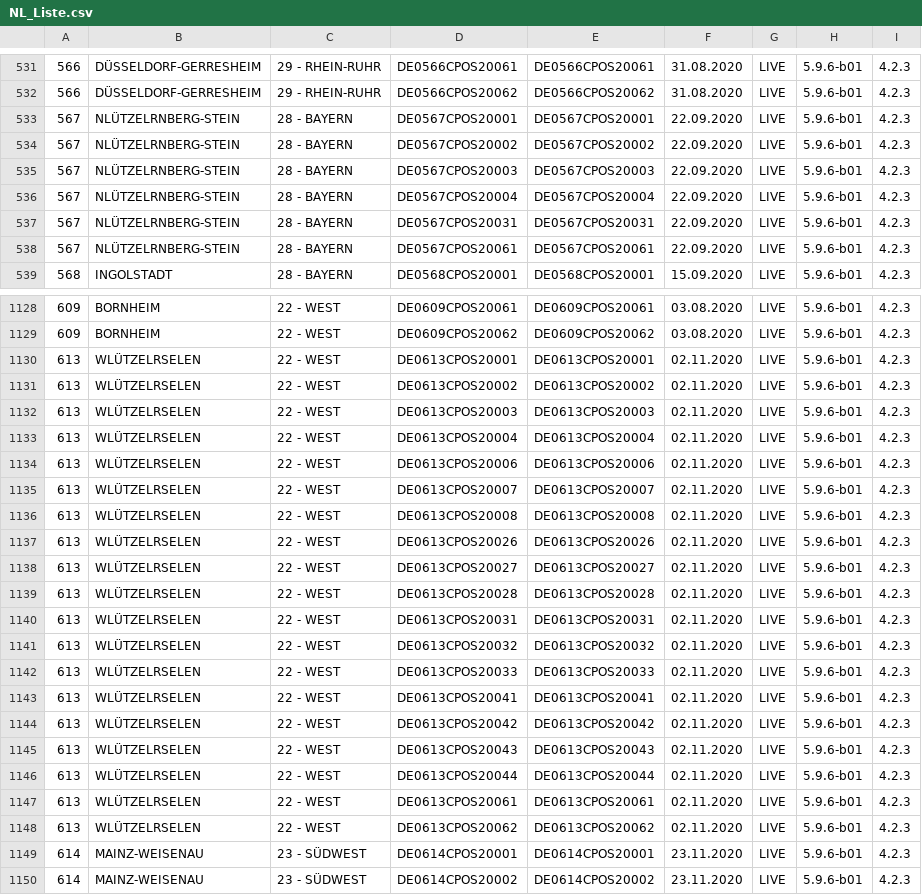
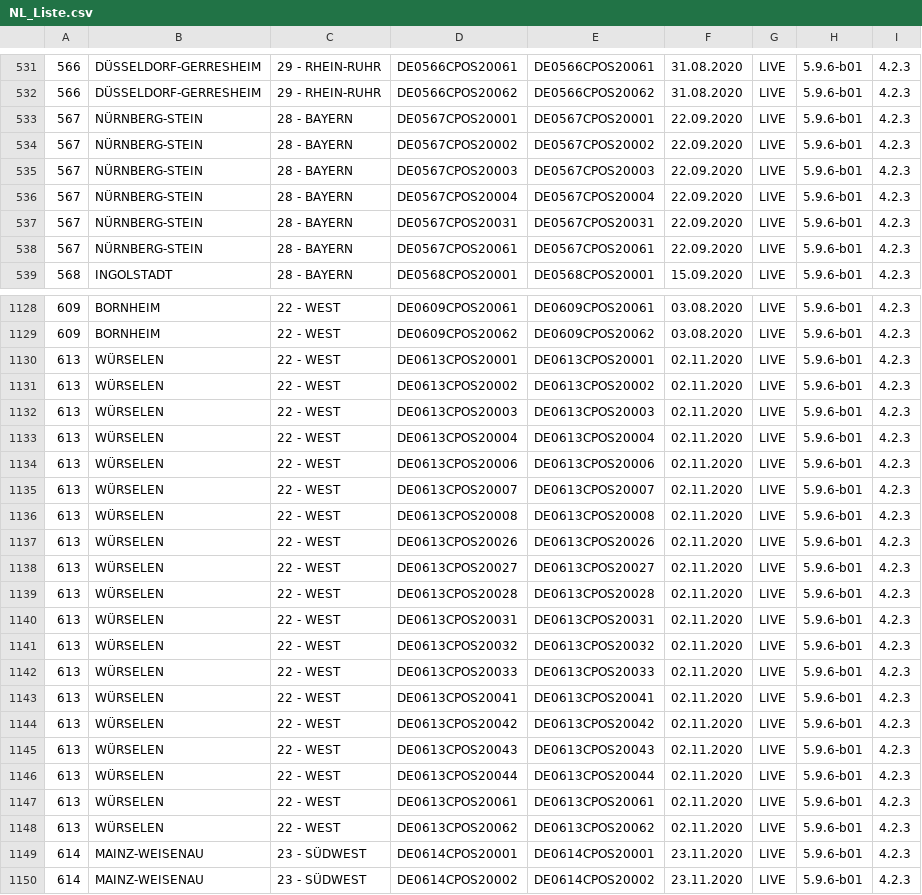
Before and after one commit to Philipp3107/PLAT_GUI_ENTWURF, a CSV file: src/main/resources/NL_Liste.csv, drawn as a sheet; only a part is shown, gaps mark what is left out; the diff covers the shown part only.

```diff
--- a/src/main/resources/NL_Liste.csv
+++ b/src/main/resources/NL_Liste.csv
@@ -532,8 +532,8 @@
 566;DÜSSELDORF-GERRESHEIM;29 - RHEIN-RUHR;DE0566CPOS20062;DE0566CPOS20062;31.08.2020;LIVE;5.9.6-b01;4.2.3
-567;NLÜTZELRNBERG-STEIN;28 - BAYERN;DE0567CPOS20001;DE0567CPOS20001;22.09.2020;LIVE;5.9.6-b01;4.2.3
-567;NLÜTZELRNBERG-STEIN;28 - BAYERN;DE0567CPOS20002;DE0567CPOS20002;22.09.2020;LIVE;5.9.6-b01;4.2.3
-567;NLÜTZELRNBERG-STEIN;28 - BAYERN;DE0567CPOS20003;DE0567CPOS20003;22.09.2020;LIVE;5.9.6-b01;4.2.3
-567;NLÜTZELRNBERG-STEIN;28 - BAYERN;DE0567CPOS20004;DE0567CPOS20004;22.09.2020;LIVE;5.9.6-b01;4.2.3
-567;NLÜTZELRNBERG-STEIN;28 - BAYERN;DE0567CPOS20031;DE0567CPOS20031;22.09.2020;LIVE;5.9.6-b01;4.2.3
-567;NLÜTZELRNBERG-STEIN;28 - BAYERN;DE0567CPOS20061;DE0567CPOS20061;22.09.2020;LIVE;5.9.6-b01;4.2.3
+567;NÜRNBERG-STEIN;28 - BAYERN;DE0567CPOS20001;DE0567CPOS20001;22.09.2020;LIVE;5.9.6-b01;4.2.3
+567;NÜRNBERG-STEIN;28 - BAYERN;DE0567CPOS20002;DE0567CPOS20002;22.09.2020;LIVE;5.9.6-b01;4.2.3
+567;NÜRNBERG-STEIN;28 - BAYERN;DE0567CPOS20003;DE0567CPOS20003;22.09.2020;LIVE;5.9.6-b01;4.2.3
+567;NÜRNBERG-STEIN;28 - BAYERN;DE0567CPOS20004;DE0567CPOS20004;22.09.2020;LIVE;5.9.6-b01;4.2.3
+567;NÜRNBERG-STEIN;28 - BAYERN;DE0567CPOS20031;DE0567CPOS20031;22.09.2020;LIVE;5.9.6-b01;4.2.3
+567;NÜRNBERG-STEIN;28 - BAYERN;DE0567CPOS20061;DE0567CPOS20061;22.09.2020;LIVE;5.9.6-b01;4.2.3
 568;INGOLSTADT;28 - BAYERN;DE0568CPOS20001;DE0568CPOS20001;15.09.2020;LIVE;5.9.6-b01;4.2.3
@@ -1129,21 +1129,21 @@
 609;BORNHEIM;22 - WEST;DE0609CPOS20062;DE0609CPOS20062;03.08.2020;LIVE;5.9.6-b01;4.2.3
-613;WLÜTZELRSELEN;22 - WEST;DE0613CPOS20001;DE0613CPOS20001;02.11.2020;LIVE;5.9.6-b01;4.2.3
-613;WLÜTZELRSELEN;22 - WEST;DE0613CPOS20002;DE0613CPOS20002;02.11.2020;LIVE;5.9.6-b01;4.2.3
-613;WLÜTZELRSELEN;22 - WEST;DE0613CPOS20003;DE0613CPOS20003;02.11.2020;LIVE;5.9.6-b01;4.2.3
-613;WLÜTZELRSELEN;22 - WEST;DE0613CPOS20004;DE0613CPOS20004;02.11.2020;LIVE;5.9.6-b01;4.2.3
-613;WLÜTZELRSELEN;22 - WEST;DE0613CPOS20006;DE0613CPOS20006;02.11.2020;LIVE;5.9.6-b01;4.2.3
-613;WLÜTZELRSELEN;22 - WEST;DE0613CPOS20007;DE0613CPOS20007;02.11.2020;LIVE;5.9.6-b01;4.2.3
-613;WLÜTZELRSELEN;22 - WEST;DE0613CPOS20008;DE0613CPOS20008;02.11.2020;LIVE;5.9.6-b01;4.2.3
-613;WLÜTZELRSELEN;22 - WEST;DE0613CPOS20026;DE0613CPOS20026;02.11.2020;LIVE;5.9.6-b01;4.2.3
-613;WLÜTZELRSELEN;22 - WEST;DE0613CPOS20027;DE0613CPOS20027;02.11.2020;LIVE;5.9.6-b01;4.2.3
-613;WLÜTZELRSELEN;22 - WEST;DE0613CPOS20028;DE0613CPOS20028;02.11.2020;LIVE;5.9.6-b01;4.2.3
-613;WLÜTZELRSELEN;22 - WEST;DE0613CPOS20031;DE0613CPOS20031;02.11.2020;LIVE;5.9.6-b01;4.2.3
-613;WLÜTZELRSELEN;22 - WEST;DE0613CPOS20032;DE0613CPOS20032;02.11.2020;LIVE;5.9.6-b01;4.2.3
-613;WLÜTZELRSELEN;22 - WEST;DE0613CPOS20033;DE0613CPOS20033;02.11.2020;LIVE;5.9.6-b01;4.2.3
-613;WLÜTZELRSELEN;22 - WEST;DE0613CPOS20041;DE0613CPOS20041;02.11.2020;LIVE;5.9.6-b01;4.2.3
-613;WLÜTZELRSELEN;22 - WEST;DE0613CPOS20042;DE0613CPOS20042;02.11.2020;LIVE;5.9.6-b01;4.2.3
-613;WLÜTZELRSELEN;22 - WEST;DE0613CPOS20043;DE0613CPOS20043;02.11.2020;LIVE;5.9.6-b01;4.2.3
-613;WLÜTZELRSELEN;22 - WEST;DE0613CPOS20044;DE0613CPOS20044;02.11.2020;LIVE;5.9.6-b01;4.2.3
-613;WLÜTZELRSELEN;22 - WEST;DE0613CPOS20061;DE0613CPOS20061;02.11.2020;LIVE;5.9.6-b01;4.2.3
-613;WLÜTZELRSELEN;22 - WEST;DE0613CPOS20062;DE0613CPOS20062;02.11.2020;LIVE;5.9.6-b01;4.2.3
+613;WÜRSELEN;22 - WEST;DE0613CPOS20001;DE0613CPOS20001;02.11.2020;LIVE;5.9.6-b01;4.2.3
+613;WÜRSELEN;22 - WEST;DE0613CPOS20002;DE0613CPOS20002;02.11.2020;LIVE;5.9.6-b01;4.2.3
+613;WÜRSELEN;22 - WEST;DE0613CPOS20003;DE0613CPOS20003;02.11.2020;LIVE;5.9.6-b01;4.2.3
+613;WÜRSELEN;22 - WEST;DE0613CPOS20004;DE0613CPOS20004;02.11.2020;LIVE;5.9.6-b01;4.2.3
+613;WÜRSELEN;22 - WEST;DE0613CPOS20006;DE0613CPOS20006;02.11.2020;LIVE;5.9.6-b01;4.2.3
+613;WÜRSELEN;22 - WEST;DE0613CPOS20007;DE0613CPOS20007;02.11.2020;LIVE;5.9.6-b01;4.2.3
+613;WÜRSELEN;22 - WEST;DE0613CPOS20008;DE0613CPOS20008;02.11.2020;LIVE;5.9.6-b01;4.2.3
+613;WÜRSELEN;22 - WEST;DE0613CPOS20026;DE0613CPOS20026;02.11.2020;LIVE;5.9.6-b01;4.2.3
+613;WÜRSELEN;22 - WEST;DE0613CPOS20027;DE0613CPOS20027;02.11.2020;LIVE;5.9.6-b01;4.2.3
+613;WÜRSELEN;22 - WEST;DE0613CPOS20028;DE0613CPOS20028;02.11.2020;LIVE;5.9.6-b01;4.2.3
+613;WÜRSELEN;22 - WEST;DE0613CPOS20031;DE0613CPOS20031;02.11.2020;LIVE;5.9.6-b01;4.2.3
+613;WÜRSELEN;22 - WEST;DE0613CPOS20032;DE0613CPOS20032;02.11.2020;LIVE;5.9.6-b01;4.2.3
+613;WÜRSELEN;22 - WEST;DE0613CPOS20033;DE0613CPOS20033;02.11.2020;LIVE;5.9.6-b01;4.2.3
+613;WÜRSELEN;22 - WEST;DE0613CPOS20041;DE0613CPOS20041;02.11.2020;LIVE;5.9.6-b01;4.2.3
+613;WÜRSELEN;22 - WEST;DE0613CPOS20042;DE0613CPOS20042;02.11.2020;LIVE;5.9.6-b01;4.2.3
+613;WÜRSELEN;22 - WEST;DE0613CPOS20043;DE0613CPOS20043;02.11.2020;LIVE;5.9.6-b01;4.2.3
+613;WÜRSELEN;22 - WEST;DE0613CPOS20044;DE0613CPOS20044;02.11.2020;LIVE;5.9.6-b01;4.2.3
+613;WÜRSELEN;22 - WEST;DE0613CPOS20061;DE0613CPOS20061;02.11.2020;LIVE;5.9.6-b01;4.2.3
+613;WÜRSELEN;22 - WEST;DE0613CPOS20062;DE0613CPOS20062;02.11.2020;LIVE;5.9.6-b01;4.2.3
 614;MAINZ-WEISENAU;23 - SÜDWEST;DE0614CPOS20001;DE0614CPOS20001;23.11.2020;LIVE;5.9.6-b01;4.2.3
```
Also changed, not shown: 144 edited cells elsewhere in this file, 12 other files.
